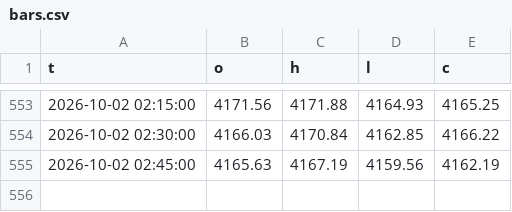
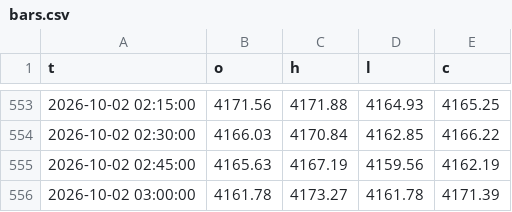
Before and after one commit to kureha722-arch/Signal-Gold, a CSV file: bars.csv, drawn as a sheet; only a part is shown, gaps mark what is left out; the diff names each change by its address in the sheet, - before the commit and + after, or states it on an @@ line.

Commit message:
state

```diff
--- a/bars.csv
+++ b/bars.csv
+row 556: 2026-10-02 03:00:00 | 4161.78 | 4173.27 | 4161.78 | 4171.39
```
